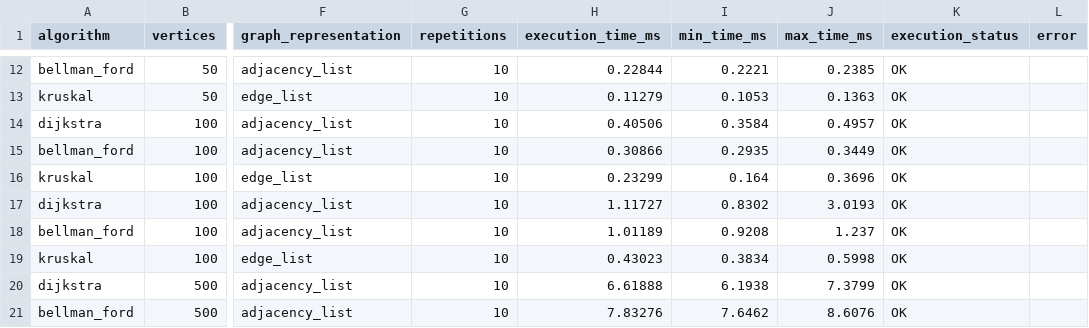
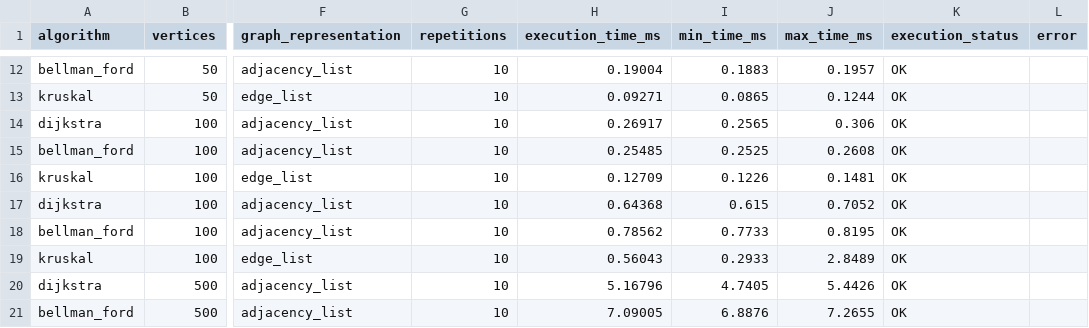
Before and after one commit to TanmayK-glitch/Graph_Algo_Explorer, a CSV file: benchmark_final/algorithms.csv, drawn as a sheet; only a part is shown, gaps mark what is left out; the diff covers the shown part only; the diff names each change by its address in the sheet, - before the commit and + after, or states it on an @@ line.

```diff
--- a/benchmark_final/algorithms.csv
+++ b/benchmark_final/algorithms.csv
-H12 (execution_time_ms): 0.22844
+H12 (execution_time_ms): 0.19004
-I12 (min_time_ms): 0.2221
+I12 (min_time_ms): 0.1883
-J12 (max_time_ms): 0.2385
+J12 (max_time_ms): 0.1957
-H13 (execution_time_ms): 0.11279
+H13 (execution_time_ms): 0.09271
-I13 (min_time_ms): 0.1053
+I13 (min_time_ms): 0.0865
-J13 (max_time_ms): 0.1363
+J13 (max_time_ms): 0.1244
-H14 (execution_time_ms): 0.40506
+H14 (execution_time_ms): 0.26917
-I14 (min_time_ms): 0.3584
+I14 (min_time_ms): 0.2565
-J14 (max_time_ms): 0.4957
+J14 (max_time_ms): 0.306
-H15 (execution_time_ms): 0.30866
+H15 (execution_time_ms): 0.25485
-I15 (min_time_ms): 0.2935
+I15 (min_time_ms): 0.2525
-J15 (max_time_ms): 0.3449
+J15 (max_time_ms): 0.2608
-H16 (execution_time_ms): 0.23299
+H16 (execution_time_ms): 0.12709
-I16 (min_time_ms): 0.164
+I16 (min_time_ms): 0.1226
-J16 (max_time_ms): 0.3696
+J16 (max_time_ms): 0.1481
-H17 (execution_time_ms): 1.11727
+H17 (execution_time_ms): 0.64368
-I17 (min_time_ms): 0.8302
+I17 (min_time_ms): 0.615
-J17 (max_time_ms): 3.0193
+J17 (max_time_ms): 0.7052
-H18 (execution_time_ms): 1.01189
+H18 (execution_time_ms): 0.78562
-I18 (min_time_ms): 0.9208
+I18 (min_time_ms): 0.7733
-J18 (max_time_ms): 1.237
+J18 (max_time_ms): 0.8195
-H19 (execution_time_ms): 0.43023
+H19 (execution_time_ms): 0.56043
-I19 (min_time_ms): 0.3834
+I19 (min_time_ms): 0.2933
-J19 (max_time_ms): 0.5998
+J19 (max_time_ms): 2.8489
-H20 (execution_time_ms): 6.61888
+H20 (execution_time_ms): 5.16796
-I20 (min_time_ms): 6.1938
+I20 (min_time_ms): 4.7405
-J20 (max_time_ms): 7.3799
+J20 (max_time_ms): 5.4426
-H21 (execution_time_ms): 7.83276
+H21 (execution_time_ms): 7.09005
-I21 (min_time_ms): 7.6462
+I21 (min_time_ms): 6.8876
-J21 (max_time_ms): 8.6076
+J21 (max_time_ms): 7.2655
```
Also changed, not shown: 60 edited cells elsewhere in this file, benchmark_final/representations.csv, 13 other files.
